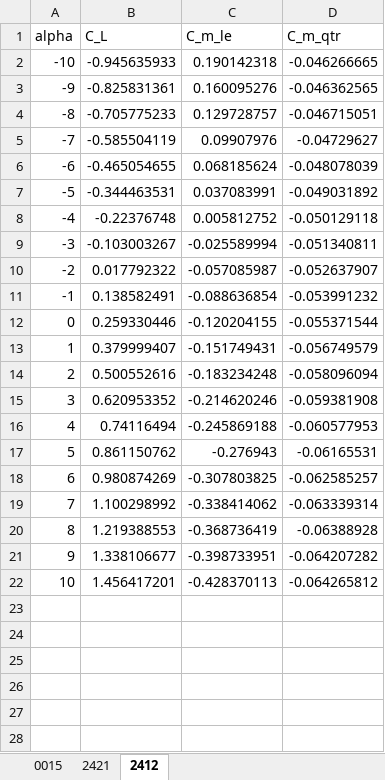
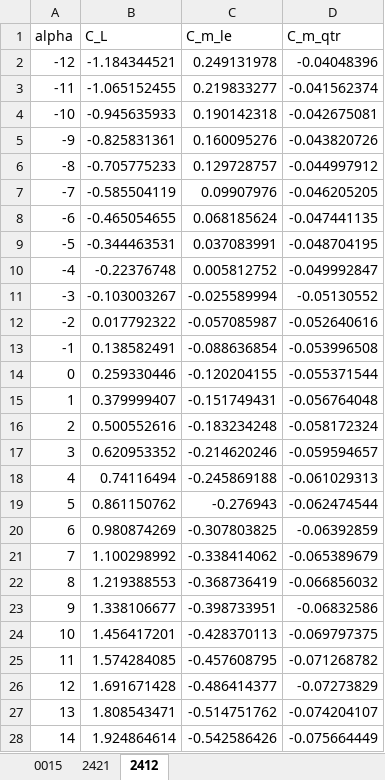
Before and after one commit to jkgoates/VORPAN, an Excel workbook: dev/data/VORPAN_data.xlsx, sheet 2412, drawn as a sheet; only a part is shown; values as stored, in another font and other column widths than the file's, no borders; addresses are those after the commit; the diff covers the shown part only; the diff names each change by its address in the sheet, - before the commit and + after, or states it on an @@ line.

```diff
--- a/dev/data/VORPAN_data.xlsx (sheet 2412)
+++ b/dev/data/VORPAN_data.xlsx (sheet 2412)
+row 2: -12 | -1.184344521 | 0.249131978 | -0.04048396
+row 3: -11 | -1.065152455 | 0.219833277 | -0.041562374
-D4 (C_m_qtr): -0.046266665
+D4 (C_m_qtr): -0.042675081
-D5 (C_m_qtr): -0.046362565
+D5 (C_m_qtr): -0.043820726
-D6 (C_m_qtr): -0.046715051
+D6 (C_m_qtr): -0.044997912
-D7 (C_m_qtr): -0.04729627
+D7 (C_m_qtr): -0.046205205
-D8 (C_m_qtr): -0.048078039
+D8 (C_m_qtr): -0.047441135
-D9 (C_m_qtr): -0.049031892
+D9 (C_m_qtr): -0.048704195
-D10 (C_m_qtr): -0.050129118
+D10 (C_m_qtr): -0.049992847
-D11 (C_m_qtr): -0.051340811
+D11 (C_m_qtr): -0.05130552
-D12 (C_m_qtr): -0.052637907
+D12 (C_m_qtr): -0.052640616
-D13 (C_m_qtr): -0.053991232
+D13 (C_m_qtr): -0.053996508
-D15 (C_m_qtr): -0.056749579
+D15 (C_m_qtr): -0.056764048
-D16 (C_m_qtr): -0.058096094
+D16 (C_m_qtr): -0.058172324
-D17 (C_m_qtr): -0.059381908
+D17 (C_m_qtr): -0.059594657
-D18 (C_m_qtr): -0.060577953
+D18 (C_m_qtr): -0.061029313
-D19 (C_m_qtr): -0.06165531
+D19 (C_m_qtr): -0.062474544
-D20 (C_m_qtr): -0.062585257
+D20 (C_m_qtr): -0.06392859
-D21 (C_m_qtr): -0.063339314
+D21 (C_m_qtr): -0.065389679
-D22 (C_m_qtr): -0.06388928
+D22 (C_m_qtr): -0.066856032
-D23 (C_m_qtr): -0.064207282
+D23 (C_m_qtr): -0.06832586
-D24 (C_m_qtr): -0.064265812
+D24 (C_m_qtr): -0.069797375
+row 25: 11 | 1.574284085 | -0.457608795 | -0.071268782
+row 26: 12 | 1.691671428 | -0.486414377 | -0.07273829
+row 27: 13 | 1.808543471 | -0.514751762 | -0.074204107
+row 28: 14 | 1.924864614 | -0.542586426 | -0.075664449
```
Also changed, not shown: 2 added rows elsewhere in this sheet, sheet 0015, sheet 2421, dev/data/xfoil_0015.xlsx, 10 other files.
